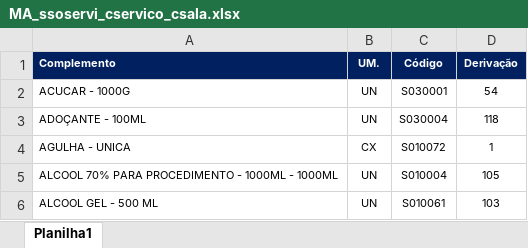
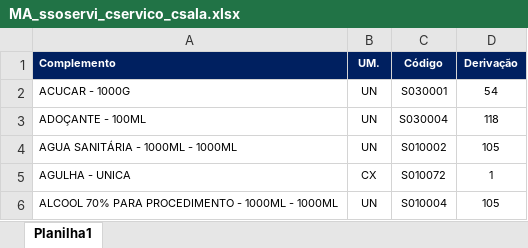
Before and after one commit to suprimentosdg/portal-suprimentos, an Excel workbook: pages/MA_ssoservi_cservico_csala.xlsx, sheet Planilha1, drawn as a sheet; only a part is shown; the shorter side is filled out with more unchanged rows; values as stored, in another font and other column widths than the file's, no borders; conditional formats not drawn; the diff names each change by its address in the sheet, - before the commit and + after, or states it on an @@ line.

```diff
--- a/pages/MA_ssoservi_cservico_csala.xlsx (sheet Planilha1)
+++ b/pages/MA_ssoservi_cservico_csala.xlsx (sheet Planilha1)
+row 4: AGUA SANITÁRIA - 1000ML - 1000ML | UN | S010002 | 105
```
Also changed, not shown: pages/MA_ssoservi_cservico_ssala.xlsx, pages/MA_ssoservi_sservico_ssala.xlsx, 4 other files.
